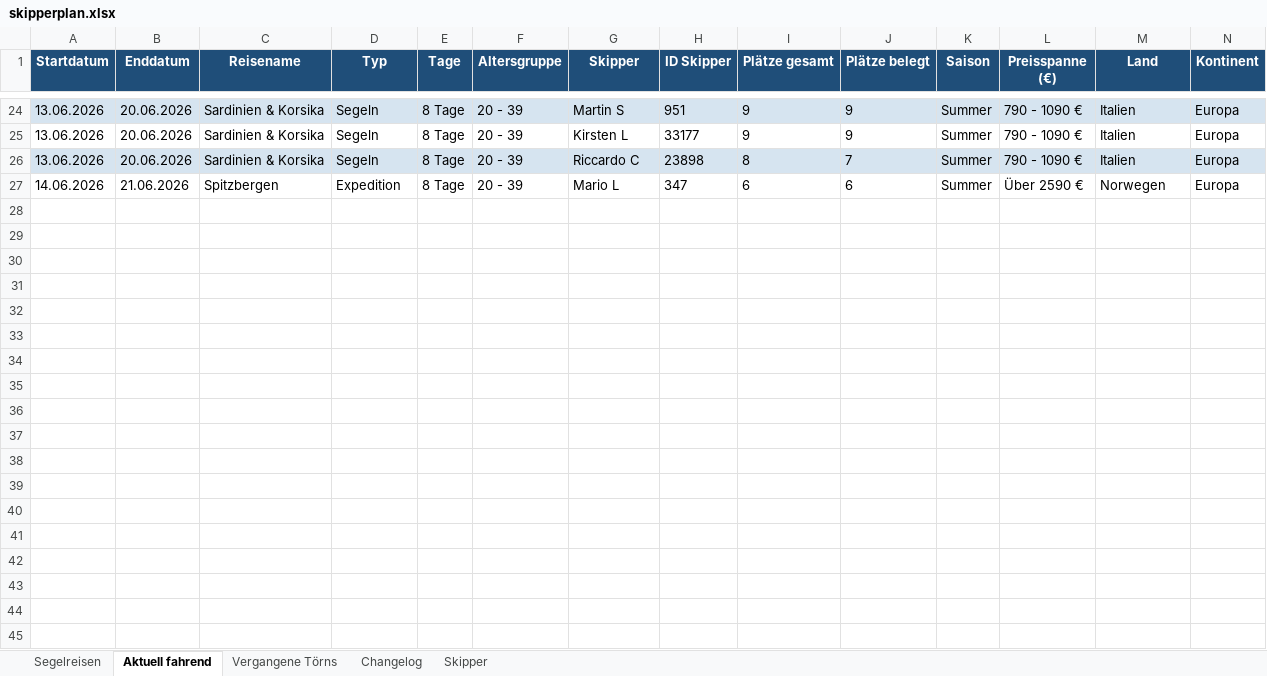
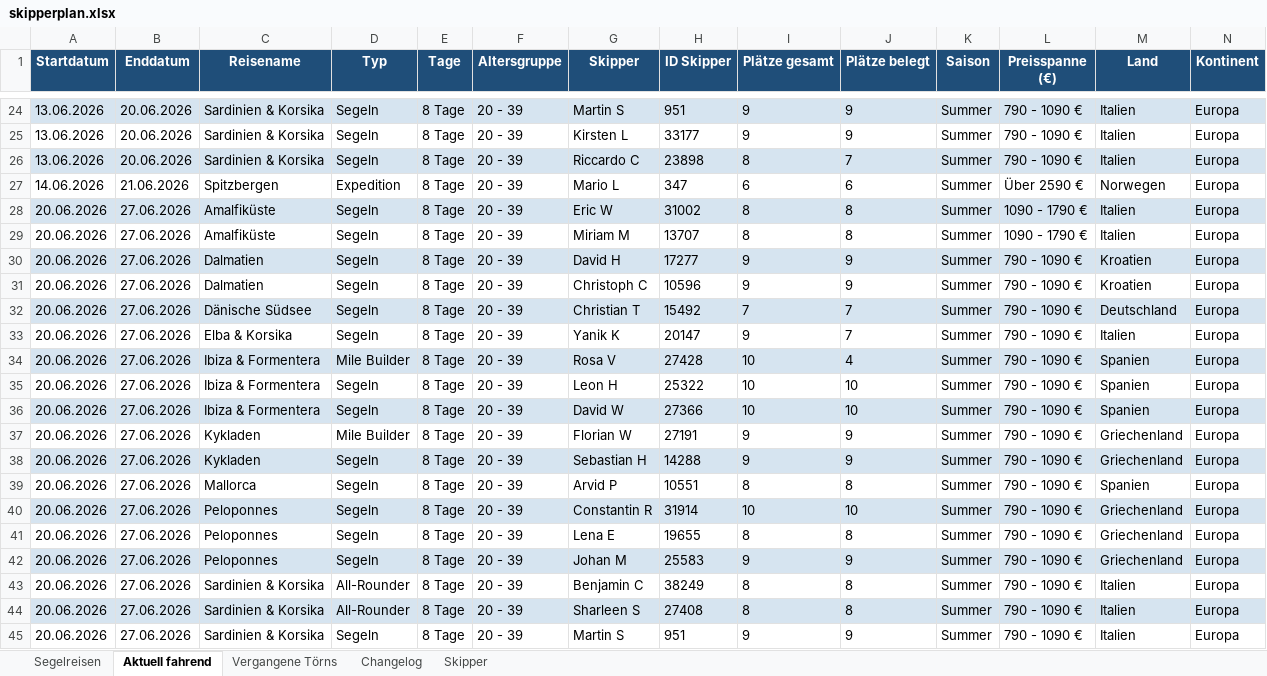
Before and after one commit to WolkeYachting/Skipperplan, an Excel workbook: skipperplan.xlsx, sheet Aktuell fahrend, drawn as a sheet; only a part is shown, gaps mark what is left out; values as stored, in another font and other column widths than the file's, no borders; rows hold the shown columns only; the diff covers the shown part only; the diff names each change by its address in the sheet, - before the commit and + after, or states it on an @@ line.

```diff
--- a/skipperplan.xlsx (sheet Aktuell fahrend)
+++ b/skipperplan.xlsx (sheet Aktuell fahrend)
+row 28: 20.06.2026 | 27.06.2026 | Amalfiküste | Segeln | 8 Tage | 20 - 39 | Eric W | 31002 | 8 | 8 | Summer | 1090 - 1790 € | Italien | Europa
+row 29: 20.06.2026 | 27.06.2026 | Amalfiküste | Segeln | 8 Tage | 20 - 39 | Miriam M | 13707 | 8 | 8 | Summer | 1090 - 1790 € | Italien | Europa
+row 30: 20.06.2026 | 27.06.2026 | Dalmatien | Segeln | 8 Tage | 20 - 39 | David H | 17277 | 9 | 9 | Summer | 790 - 1090 € | Kroatien | Europa
+row 31: 20.06.2026 | 27.06.2026 | Dalmatien | Segeln | 8 Tage | 20 - 39 | Christoph C | 10596 | 9 | 9 | Summer | 790 - 1090 € | Kroatien | Europa
+row 32: 20.06.2026 | 27.06.2026 | Dänische Südsee | Segeln | 8 Tage | 20 - 39 | Christian T | 15492 | 7 | 7 | Summer | 790 - 1090 € | Deutschland | Europa
+row 33: 20.06.2026 | 27.06.2026 | Elba & Korsika | Segeln | 8 Tage | 20 - 39 | Yanik K | 20147 | 9 | 7 | Summer | 790 - 1090 € | Italien | Europa
+row 34: 20.06.2026 | 27.06.2026 | Ibiza & Formentera | Mile Builder | 8 Tage | 20 - 39 | Rosa V | 27428 | 10 | 4 | Summer | 790 - 1090 € | Spanien | Europa
+row 35: 20.06.2026 | 27.06.2026 | Ibiza & Formentera | Segeln | 8 Tage | 20 - 39 | Leon H | 25322 | 10 | 10 | Summer | 790 - 1090 € | Spanien | Europa
+row 36: 20.06.2026 | 27.06.2026 | Ibiza & Formentera | Segeln | 8 Tage | 20 - 39 | David W | 27366 | 10 | 10 | Summer | 790 - 1090 € | Spanien | Europa
+row 37: 20.06.2026 | 27.06.2026 | Kykladen | Mile Builder | 8 Tage | 20 - 39 | Florian W | 27191 | 9 | 9 | Summer | 790 - 1090 € | Griechenland | Europa
+row 38: 20.06.2026 | 27.06.2026 | Kykladen | Segeln | 8 Tage | 20 - 39 | Sebastian H | 14288 | 9 | 9 | Summer | 790 - 1090 € | Griechenland | Europa
+row 39: 20.06.2026 | 27.06.2026 | Mallorca | Segeln | 8 Tage | 20 - 39 | Arvid P | 10551 | 8 | 8 | Summer | 790 - 1090 € | Spanien | Europa
+row 40: 20.06.2026 | 27.06.2026 | Peloponnes | Segeln | 8 Tage | 20 - 39 | Constantin R | 31914 | 10 | 10 | Summer | 790 - 1090 € | Griechenland | Europa
+row 41: 20.06.2026 | 27.06.2026 | Peloponnes | Segeln | 8 Tage | 20 - 39 | Lena E | 19655 | 8 | 8 | Summer | 790 - 1090 € | Griechenland | Europa
+row 42: 20.06.2026 | 27.06.2026 | Peloponnes | Segeln | 8 Tage | 20 - 39 | Johan M | 25583 | 9 | 9 | Summer | 790 - 1090 € | Griechenland | Europa
+row 43: 20.06.2026 | 27.06.2026 | Sardinien & Korsika | All-Rounder | 8 Tage | 20 - 39 | Benjamin C | 38249 | 8 | 8 | Summer | 790 - 1090 € | Italien | Europa
+row 44: 20.06.2026 | 27.06.2026 | Sardinien & Korsika | All-Rounder | 8 Tage | 20 - 39 | Sharleen S | 27408 | 8 | 8 | Summer | 790 - 1090 € | Italien | Europa
+row 45: 20.06.2026 | 27.06.2026 | Sardinien & Korsika | Segeln | 8 Tage | 20 - 39 | Martin S | 951 | 9 | 9 | Summer | 790 - 1090 € | Italien | Europa
```
Also changed, not shown: 3 added rows elsewhere in this sheet, sheet Segelreisen, sheet Skipper, sheet Changelog.
